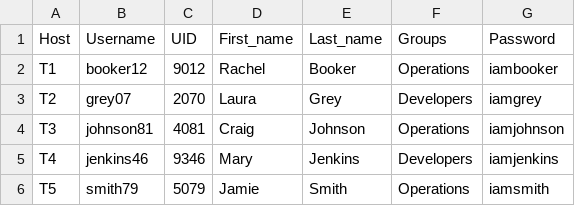
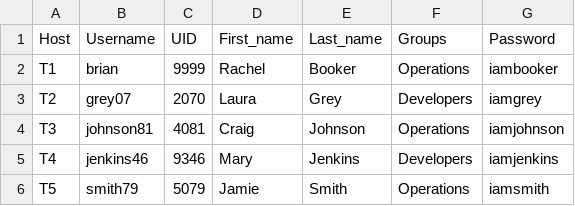
Before and after one commit to bdgomey/ansible_201, a CSV file: convert_CSV_YAML/CSV/test.csv, drawn as a sheet; the diff names each change by its address in the sheet, - before the commit and + after, or states it on an @@ line.

Commit message:
push

```diff
--- a/convert_CSV_YAML/CSV/test.csv
+++ b/convert_CSV_YAML/CSV/test.csv
-B2 (Username): booker12
+B2 (Username): brian
-C2 (UID): 9012
+C2 (UID): 9999
```
